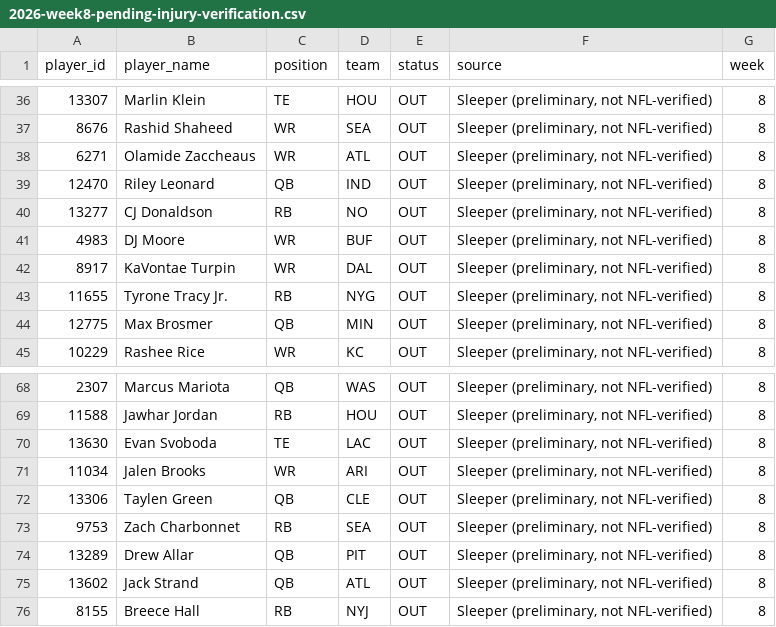
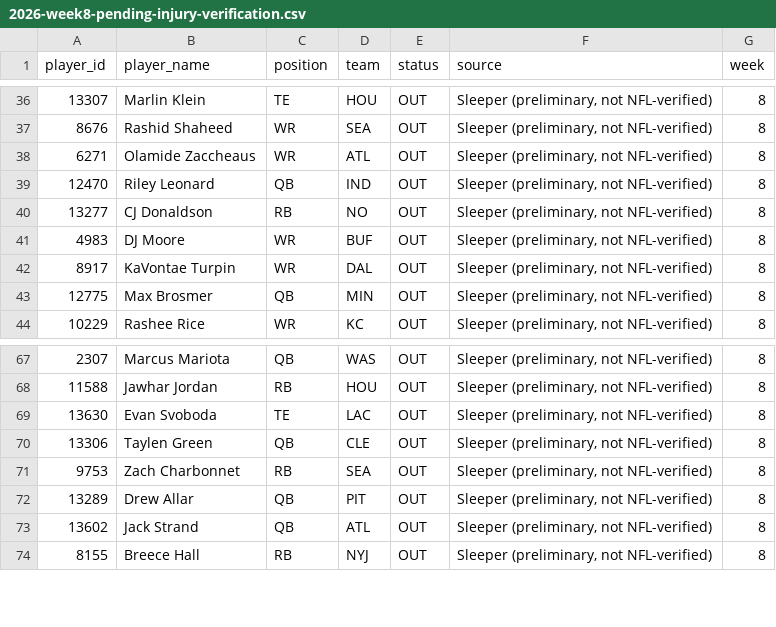
Before and after one commit to egarza2424/Data-Daddy, a CSV file: projection-model/validation/2026-week8-pending-injury-verification.csv, drawn as a sheet; only a part is shown, gaps mark what is left out.

```diff
--- a/projection-model/validation/2026-week8-pending-injury-verification.csv
+++ b/projection-model/validation/2026-week8-pending-injury-verification.csv
@@ -42,3 +42,2 @@ player_id,player_name,position,team,status,source,week
 8917,KaVontae Turpin,WR,DAL,OUT,"Sleeper (preliminary, not NFL-verified)",8
-11655,Tyrone Tracy Jr.,RB,NYG,OUT,"Sleeper (preliminary, not NFL-verified)",8
 12775,Max Brosmer,QB,MIN,OUT,"Sleeper (preliminary, not NFL-verified)",8
@@ -70,3 +69,2 @@ player_id,player_name,position,team,status,source,week
 13630,Evan Svoboda,TE,LAC,OUT,"Sleeper (preliminary, not NFL-verified)",8
-11034,Jalen Brooks,WR,ARI,OUT,"Sleeper (preliminary, not NFL-verified)",8
 13306,Taylen Green,QB,CLE,OUT,"Sleeper (preliminary, not NFL-verified)",8
```
Also changed, not shown: projection-model/validation/2024-rb-absence-retention-backtest.csv, 3 other files.
